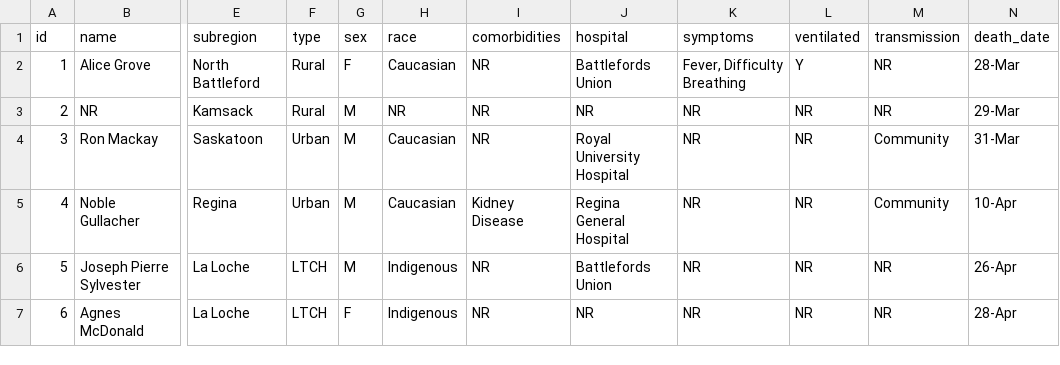
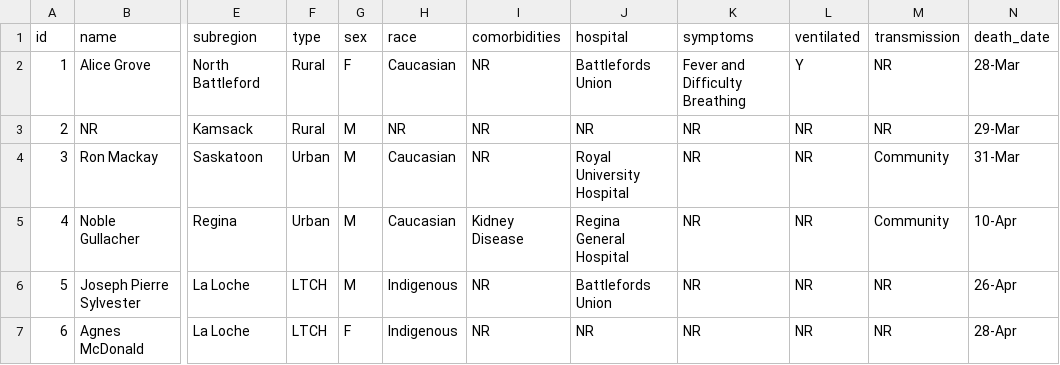
Before and after one commit to noahlittle/SaskOpenCOVID19Data, a CSV file: fatalities.csv, drawn as a sheet; only a part is shown, gaps mark what is left out; the diff names each change by its address in the sheet, - before the commit and + after, or states it on an @@ line.

Commit message:
fatalities.csv

```diff
--- a/fatalities.csv
+++ b/fatalities.csv
-K2 (symptoms): Fever, Difficulty Breathing
+K2 (symptoms): Fever and Difficulty Breathing
```
